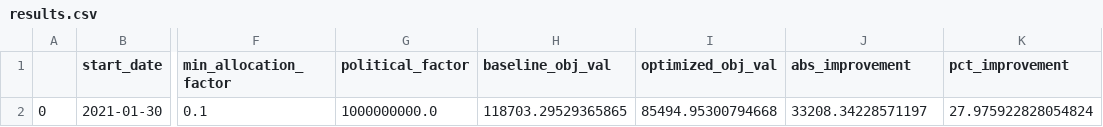
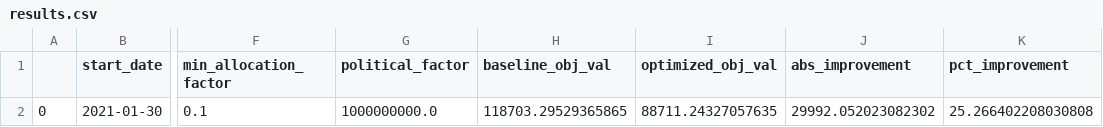
Before and after one commit to iampreviero/vaccine-allocation, a CSV file: data/outputs/results.csv, drawn as a sheet; only a part is shown, gaps mark what is left out; the diff names each change by its address in the sheet, - before the commit and + after, or states it on an @@ line.

```diff
--- a/data/outputs/results.csv
+++ b/data/outputs/results.csv
-I2 (optimized_obj_val): 85494.95300794668
+I2 (optimized_obj_val): 88711.24327057635
-J2 (abs_improvement): 33208.34228571197
+J2 (abs_improvement): 29992.052023082302
-K2 (pct_improvement): 27.975922828054824
+K2 (pct_improvement): 25.266402208030808
```
Also changed, not shown: 15 other files.
